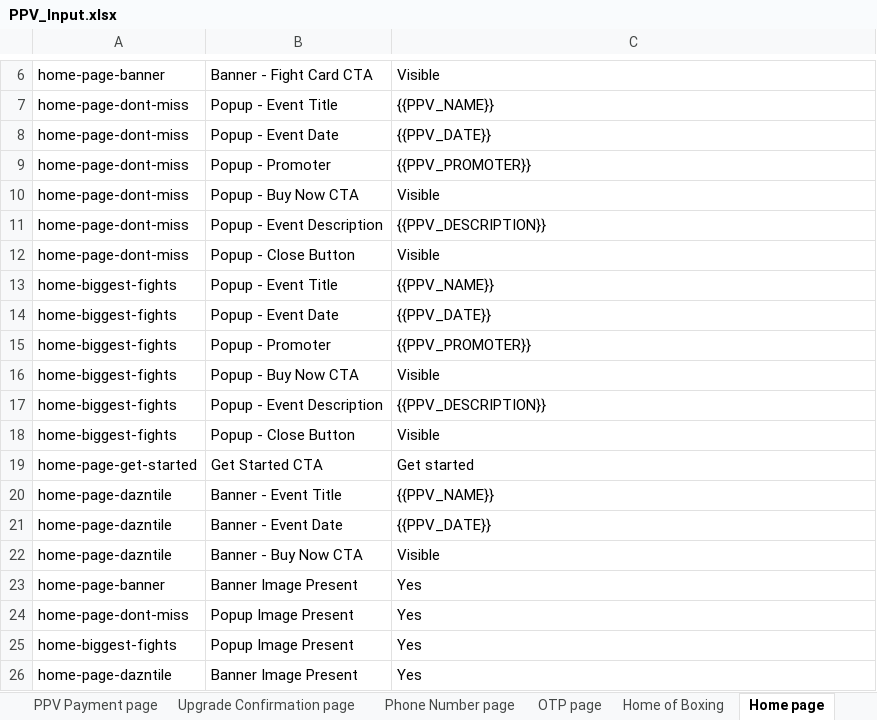
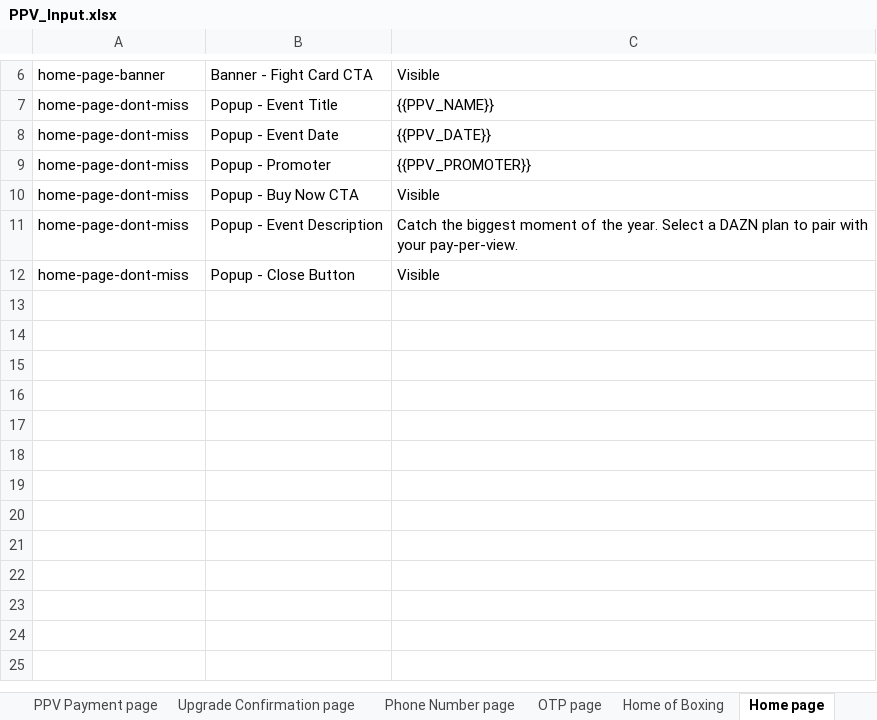
Before and after one commit to gopi-sanagapalli/PPV-End-to-End-Automation, an Excel workbook: data/PPV_Input.xlsx, sheet Home page, drawn as a sheet; only a part is shown, gaps mark what is left out; values as stored, in another font and other column widths than the file's, no borders; the diff names each change by its address in the sheet, - before the commit and + after, or states it on an @@ line.

```diff
--- a/data/PPV_Input.xlsx (sheet Home page)
+++ b/data/PPV_Input.xlsx (sheet Home page)
-C11: {{PPV_DESCRIPTION}}
+C11: Catch the biggest moment of the year. Select a DAZN plan to pair with your pay-per-view.
-row 13: home-biggest-fights | Popup - Event Title | {{PPV_NAME}}
-row 14: home-biggest-fights | Popup - Event Date | {{PPV_DATE}}
-row 15: home-biggest-fights | Popup - Promoter | {{PPV_PROMOTER}}
-row 16: home-biggest-fights | Popup - Buy Now CTA | Visible
-row 17: home-biggest-fights | Popup - Event Description | {{PPV_DESCRIPTION}}
-row 18: home-biggest-fights | Popup - Close Button | Visible
-row 19: home-page-get-started | Get Started CTA | Get started
-row 20: home-page-dazntile | Banner - Event Title | {{PPV_NAME}}
-row 21: home-page-dazntile | Banner - Event Date | {{PPV_DATE}}
-row 22: home-page-dazntile | Banner - Buy Now CTA | Visible
-row 23: home-page-banner | Banner Image Present | Yes
-row 24: home-page-dont-miss | Popup Image Present | Yes
-row 25: home-biggest-fights | Popup Image Present | Yes
-row 26: home-page-dazntile | Banner Image Present | Yes
```
Also changed, not shown: sheet Landing page, sheet Home of Boxing, sheet Schedule page, sheet Search page, sheet Payment page, 23 other files.
